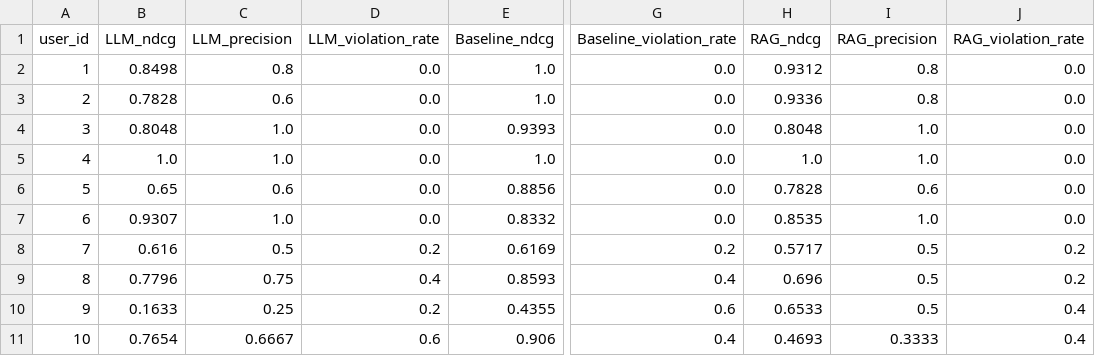
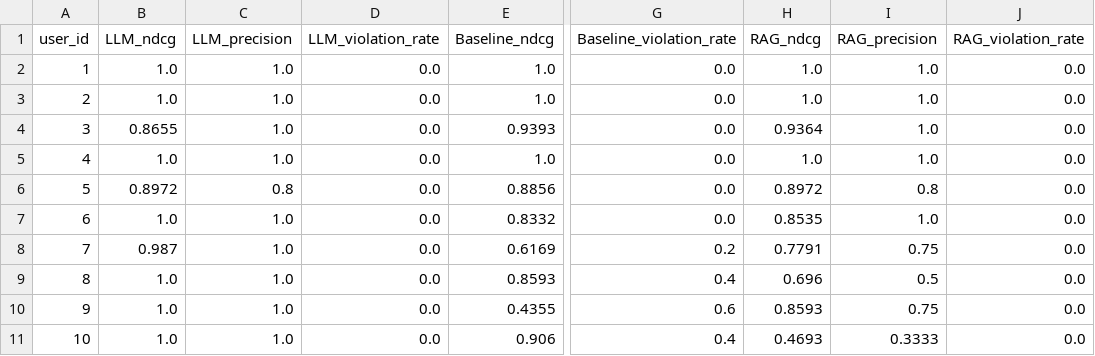
Before and after one commit to Fuyuki0312/Reading-app-Lunaria, a CSV file: backend/evaluation/eval_results/text_description_priority/per_user_metrics.csv, drawn as a sheet; only a part is shown, gaps mark what is left out; the diff covers the shown part only; the diff names each change by its address in the sheet, - before the commit and + after, or states it on an @@ line.

```diff
--- a/backend/evaluation/eval_results/text_description_priority/per_user_metrics.csv
+++ b/backend/evaluation/eval_results/text_description_priority/per_user_metrics.csv
-B2 (LLM_ndcg): 0.8498
+B2 (LLM_ndcg): 1.0
-C2 (LLM_precision): 0.8
+C2 (LLM_precision): 1.0
-H2 (RAG_ndcg): 0.9312
+H2 (RAG_ndcg): 1.0
-I2:I3 (RAG_precision): 0.8
+I2:I3 (RAG_precision): 1.0
-B3 (LLM_ndcg): 0.7828
+B3 (LLM_ndcg): 1.0
-C3 (LLM_precision): 0.6
+C3 (LLM_precision): 1.0
-H3 (RAG_ndcg): 0.9336
+H3 (RAG_ndcg): 1.0
-B4 (LLM_ndcg): 0.8048
+B4 (LLM_ndcg): 0.8655
-H4 (RAG_ndcg): 0.8048
+H4 (RAG_ndcg): 0.9364
-B6 (LLM_ndcg): 0.65
+B6 (LLM_ndcg): 0.8972
-C6 (LLM_precision): 0.6
+C6 (LLM_precision): 0.8
-H6 (RAG_ndcg): 0.7828
+H6 (RAG_ndcg): 0.8972
-I6 (RAG_precision): 0.6
+I6 (RAG_precision): 0.8
-B7 (LLM_ndcg): 0.9307
+B7 (LLM_ndcg): 1.0
-B8 (LLM_ndcg): 0.616
+B8 (LLM_ndcg): 0.987
-C8 (LLM_precision): 0.5
+C8 (LLM_precision): 1.0
-D8 (LLM_violation_rate): 0.2
+D8 (LLM_violation_rate): 0.0
-H8 (RAG_ndcg): 0.5717
+H8 (RAG_ndcg): 0.7791
-I8 (RAG_precision): 0.5
+I8 (RAG_precision): 0.75
-J8:J9 (RAG_violation_rate): 0.2
+J8:J9 (RAG_violation_rate): 0.0
-B9 (LLM_ndcg): 0.7796
+B9 (LLM_ndcg): 1.0
-C9 (LLM_precision): 0.75
+C9 (LLM_precision): 1.0
-D9 (LLM_violation_rate): 0.4
+D9 (LLM_violation_rate): 0.0
-B10 (LLM_ndcg): 0.1633
+B10 (LLM_ndcg): 1.0
-C10 (LLM_precision): 0.25
+C10 (LLM_precision): 1.0
-D10 (LLM_violation_rate): 0.2
+D10 (LLM_violation_rate): 0.0
-H10 (RAG_ndcg): 0.6533
+H10 (RAG_ndcg): 0.8593
-I10 (RAG_precision): 0.5
+I10 (RAG_precision): 0.75
-J10:J11 (RAG_violation_rate): 0.4
+J10:J11 (RAG_violation_rate): 0.0
-B11 (LLM_ndcg): 0.7654
+B11 (LLM_ndcg): 1.0
-C11 (LLM_precision): 0.6667
+C11 (LLM_precision): 1.0
-D11 (LLM_violation_rate): 0.6
+D11 (LLM_violation_rate): 0.0
```
Also changed, not shown: 21 edited cells elsewhere in this file, backend/evaluation/eval_results/genre_match_priority/mean_metrics.csv, 16 other files.
